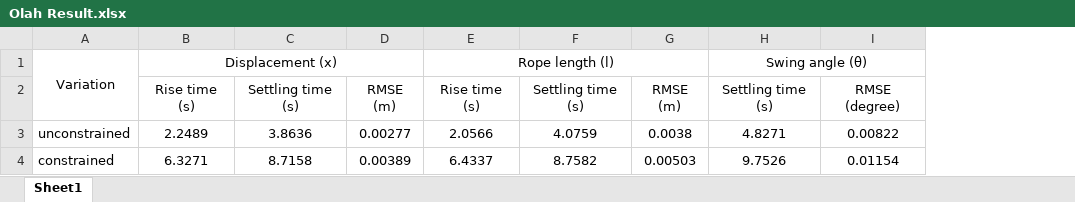
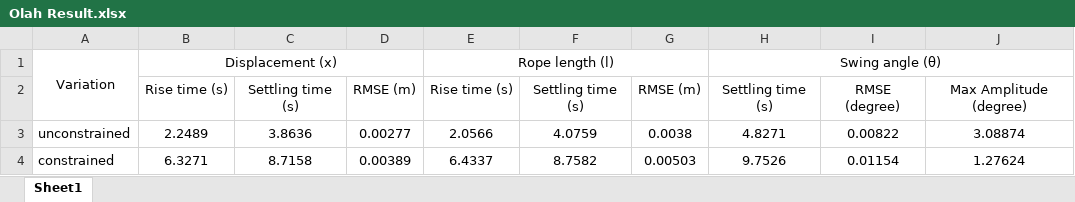
Before and after one commit to Cristian-Napitupulu/TA_13319004, an Excel workbook: Simulasi/Simulasi Gantry Motor ICCAS/Olah Result.xlsx, sheet Sheet1, drawn as a sheet; values as stored, in another font and other column widths than the file's, no borders; ↵ is a line break in a cell; the diff names each change by its address in the sheet, - before the commit and + after, or states it on an @@ line.

```diff
--- a/Simulasi/Simulasi Gantry Motor ICCAS/Olah Result.xlsx (sheet Sheet1)
+++ b/Simulasi/Simulasi Gantry Motor ICCAS/Olah Result.xlsx (sheet Sheet1)
+column J, rows 2-4: Max Amplitude (degree) | 3.08874 | 1.27624
-B2: Rise time ↵ (s)
+B2: Rise time (s)
-C2: Settling time ↵ (s)
+C2: Settling time (s)
-D2: RMSE ↵ (m)
+D2: RMSE (m)
-E2: Rise time ↵ (s)
+E2: Rise time (s)
-F2: Settling time ↵ (s)
+F2: Settling time (s)
-G2: RMSE ↵ (m)
+G2: RMSE (m)
-H2: Settling time ↵ (s)
+H2: Settling time (s)
-I2: RMSE ↵ (degree)
+I2: RMSE (degree)
```
Also changed, not shown: 11 other files.
